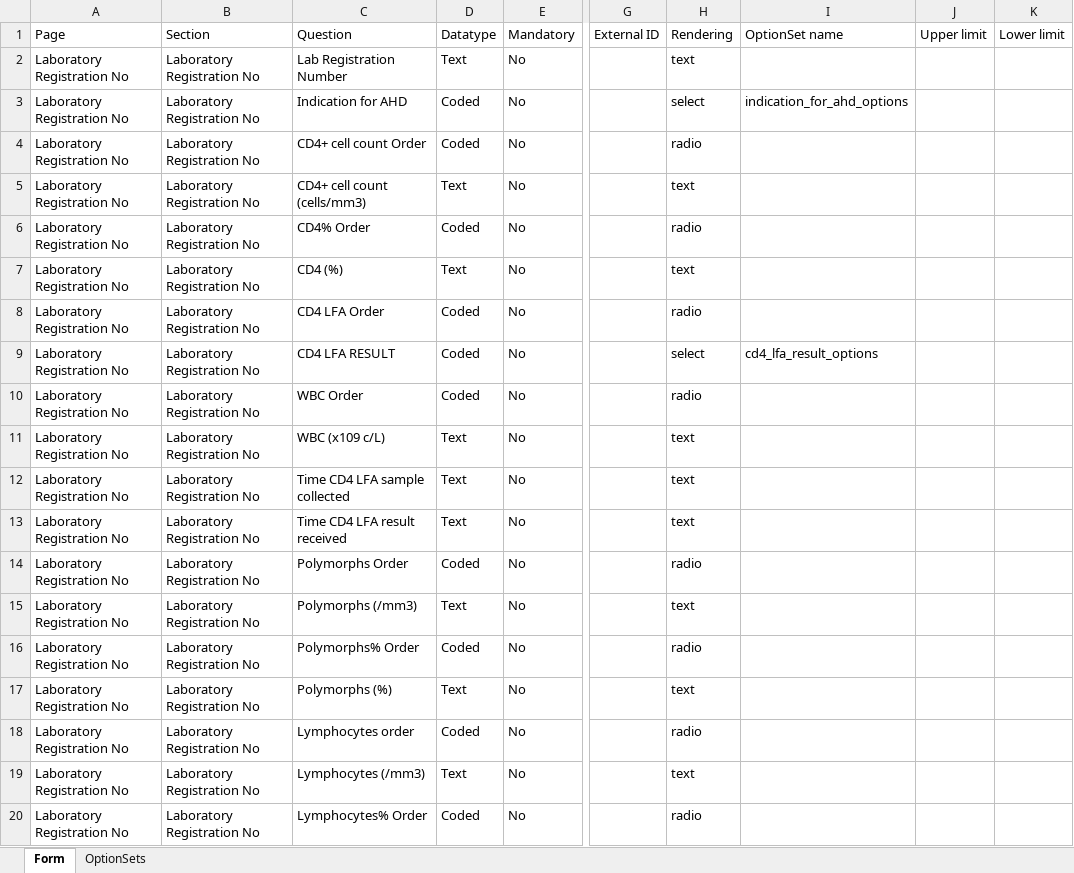
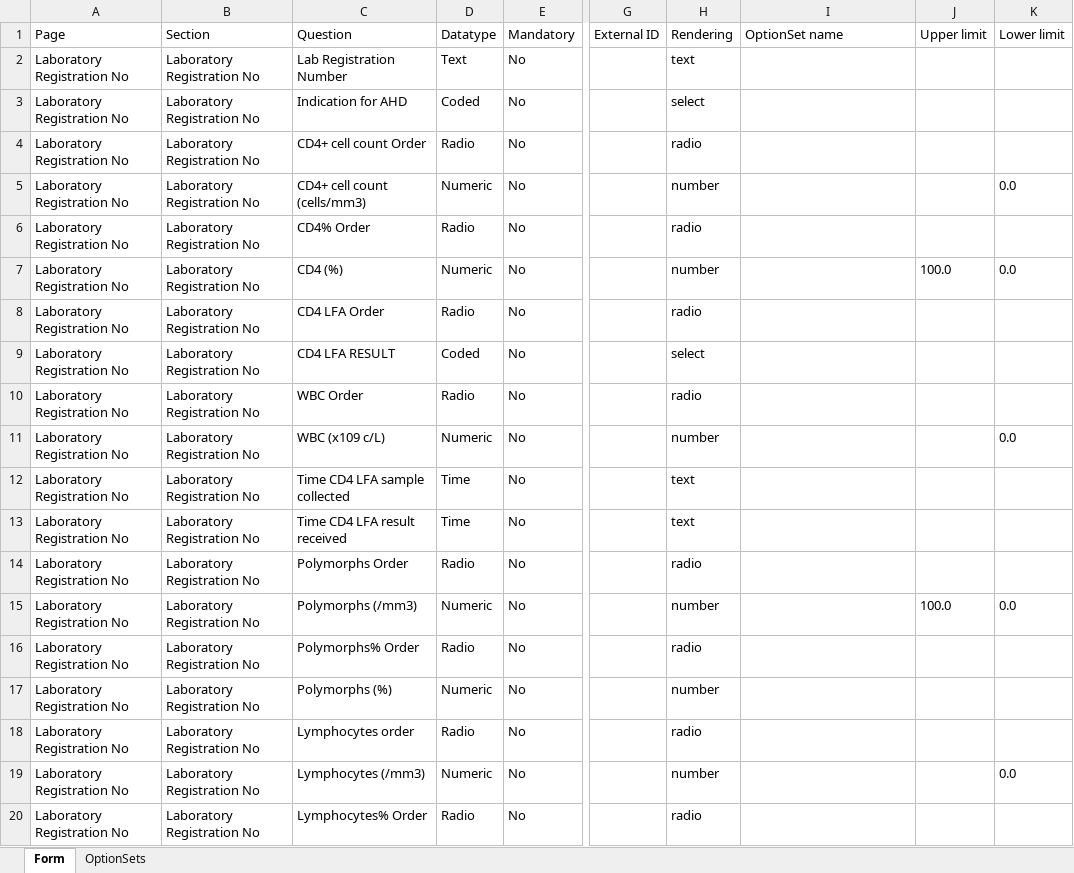
Before and after one commit to nmrs-nigeria/O3, an Excel workbook: converted/Laboratory Order and Result form_converted.xlsx, sheet Form, drawn as a sheet; only a part is shown, gaps mark what is left out; values as stored, in another font and other column widths than the file's, no borders; the diff covers the shown part only; the diff names each change by its address in the sheet, - before the commit and + after, or states it on an @@ line.

```diff
--- a/converted/Laboratory Order and Result form_converted.xlsx (sheet Form)
+++ b/converted/Laboratory Order and Result form_converted.xlsx (sheet Form)
-I3 (OptionSet name): indication_for_ahd_options
+I3 (OptionSet name): (empty)
-D4 (Datatype): Coded
+D4 (Datatype): Radio
-D5 (Datatype): Text
+D5 (Datatype): Numeric
-H5 (Rendering): text
+H5 (Rendering): number
-K5 (Lower limit): (empty)
+K5 (Lower limit): 0.0
-D6 (Datatype): Coded
+D6 (Datatype): Radio
-D7 (Datatype): Text
+D7 (Datatype): Numeric
-H7 (Rendering): text
+H7 (Rendering): number
-J7 (Upper limit): (empty)
+J7 (Upper limit): 100.0
-K7 (Lower limit): (empty)
+K7 (Lower limit): 0.0
-D8 (Datatype): Coded
+D8 (Datatype): Radio
-I9 (OptionSet name): cd4_lfa_result_options
+I9 (OptionSet name): (empty)
-D10 (Datatype): Coded
+D10 (Datatype): Radio
-D11 (Datatype): Text
+D11 (Datatype): Numeric
-H11 (Rendering): text
+H11 (Rendering): number
-K11 (Lower limit): (empty)
+K11 (Lower limit): 0.0
-D12:D13 (Datatype): Text
+D12:D13 (Datatype): Time
-D14 (Datatype): Coded
+D14 (Datatype): Radio
-D15 (Datatype): Text
+D15 (Datatype): Numeric
-H15 (Rendering): text
+H15 (Rendering): number
-J15 (Upper limit): (empty)
+J15 (Upper limit): 100.0
-K15 (Lower limit): (empty)
+K15 (Lower limit): 0.0
-D16 (Datatype): Coded
+D16 (Datatype): Radio
-D17 (Datatype): Text
+D17 (Datatype): Numeric
-H17 (Rendering): text
+H17 (Rendering): number
-D18 (Datatype): Coded
+D18 (Datatype): Radio
-D19 (Datatype): Text
+D19 (Datatype): Numeric
-H19 (Rendering): text
+H19 (Rendering): number
-K19 (Lower limit): (empty)
+K19 (Lower limit): 0.0
-D20 (Datatype): Coded
+D20 (Datatype): Radio
```
Also changed, not shown: 1 added row and 476 edited cells elsewhere in this sheet, sheet OptionSets, 9 other files.
